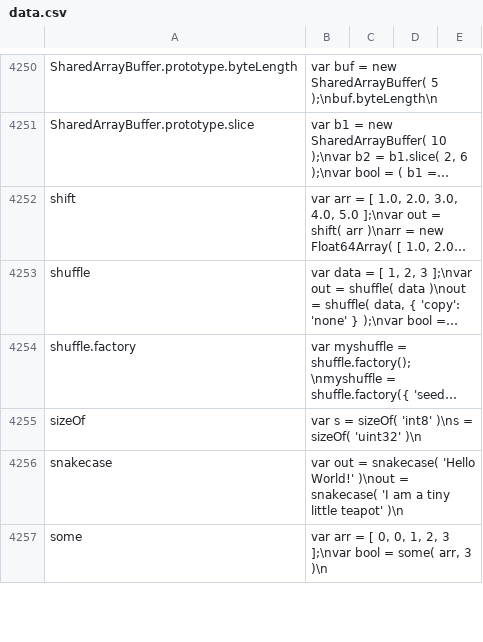
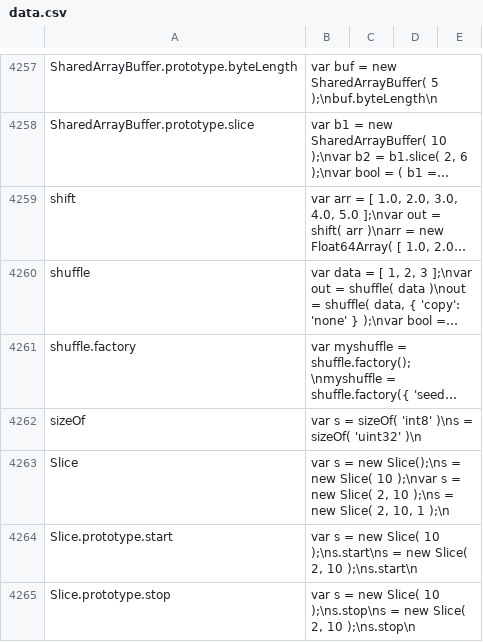
Before and after one commit to stdlib-js/repl-code-blocks, a CSV file: data/data.csv, drawn as a sheet; only a part is shown, gaps mark what is left out; the shorter side is filled out with more unchanged rows; long unchanged cells end in …; the diff covers the shown part only; the diff names each change by its address in the sheet, - before the commit and + after, or states it on an @@ line.

```diff
--- a/data/data.csv
+++ b/data/data.csv
+row 4263: Slice | var s = new Slice();\ns = new Slice( 10 );\nvar s = new Slice( 2, 10 );\ns = new Slice( 2, 10, 1 );\n
+row 4264: Slice.prototype.start | var s = new Slice( 10 );\ns.start\ns = new Slice( 2, 10 );\ns.start\n
+row 4265: Slice.prototype.stop | var s = new Slice( 10 );\ns.stop\ns = new Slice( 2, 10 );\ns.stop\n
```
Also changed, not shown: 10 added rows elsewhere in this file, 5 other files.
